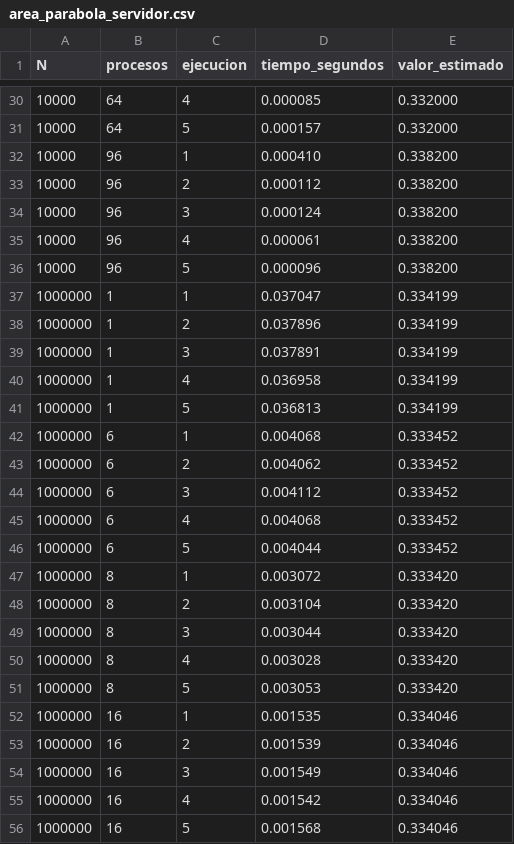
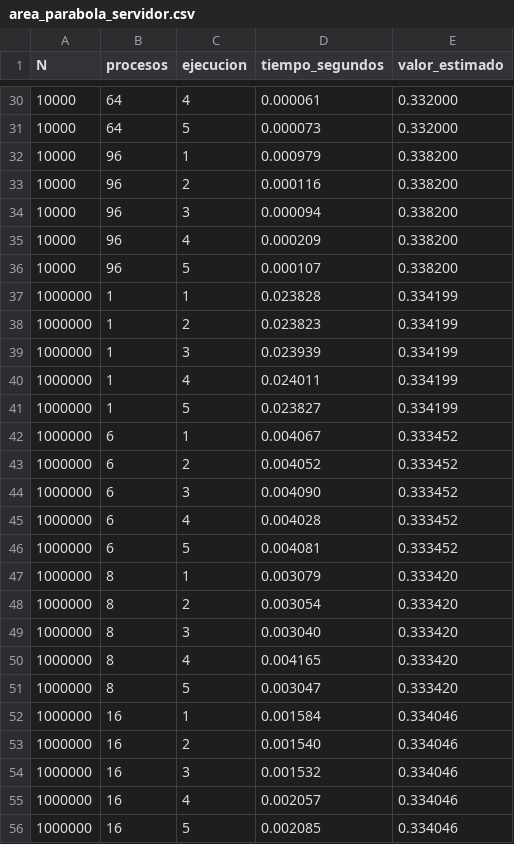
Before and after one commit to tangerinegmv/Proyecto4-HPC-CC, a CSV file: area_parabola_servidor.csv, drawn as a sheet; only a part is shown, gaps mark what is left out; the diff covers the shown part only.

```diff
--- a/area_parabola_servidor.csv
+++ b/area_parabola_servidor.csv
@@ -30,27 +30,27 @@ N,procesos,ejecucion,tiempo_segundos,valor_estimado
-10000,64,4,0.000085,0.332000
-10000,64,5,0.000157,0.332000
-10000,96,1,0.000410,0.338200
-10000,96,2,0.000112,0.338200
-10000,96,3,0.000124,0.338200
-10000,96,4,0.000061,0.338200
-10000,96,5,0.000096,0.338200
-1000000,1,1,0.037047,0.334199
-1000000,1,2,0.037896,0.334199
-1000000,1,3,0.037891,0.334199
-1000000,1,4,0.036958,0.334199
-1000000,1,5,0.036813,0.334199
-1000000,6,1,0.004068,0.333452
-1000000,6,2,0.004062,0.333452
-1000000,6,3,0.004112,0.333452
-1000000,6,4,0.004068,0.333452
-1000000,6,5,0.004044,0.333452
-1000000,8,1,0.003072,0.333420
-1000000,8,2,0.003104,0.333420
-1000000,8,3,0.003044,0.333420
-1000000,8,4,0.003028,0.333420
-1000000,8,5,0.003053,0.333420
-1000000,16,1,0.001535,0.334046
-1000000,16,2,0.001539,0.334046
-1000000,16,3,0.001549,0.334046
-1000000,16,4,0.001542,0.334046
-1000000,16,5,0.001568,0.334046
+10000,64,4,0.000061,0.332000
+10000,64,5,0.000073,0.332000
+10000,96,1,0.000979,0.338200
+10000,96,2,0.000116,0.338200
+10000,96,3,0.000094,0.338200
+10000,96,4,0.000209,0.338200
+10000,96,5,0.000107,0.338200
+1000000,1,1,0.023828,0.334199
+1000000,1,2,0.023823,0.334199
+1000000,1,3,0.023939,0.334199
+1000000,1,4,0.024011,0.334199
+1000000,1,5,0.023827,0.334199
+1000000,6,1,0.004067,0.333452
+1000000,6,2,0.004052,0.333452
+1000000,6,3,0.004090,0.333452
+1000000,6,4,0.004028,0.333452
+1000000,6,5,0.004081,0.333452
+1000000,8,1,0.003079,0.333420
+1000000,8,2,0.003054,0.333420
+1000000,8,3,0.003040,0.333420
+1000000,8,4,0.004165,0.333420
+1000000,8,5,0.003047,0.333420
+1000000,16,1,0.001584,0.334046
+1000000,16,2,0.001540,0.334046
+1000000,16,3,0.001532,0.334046
+1000000,16,4,0.002057,0.334046
+1000000,16,5,0.002085,0.334046
```
Also changed, not shown: 110 edited cells elsewhere in this file, integral_parabola_servidor.csv.
